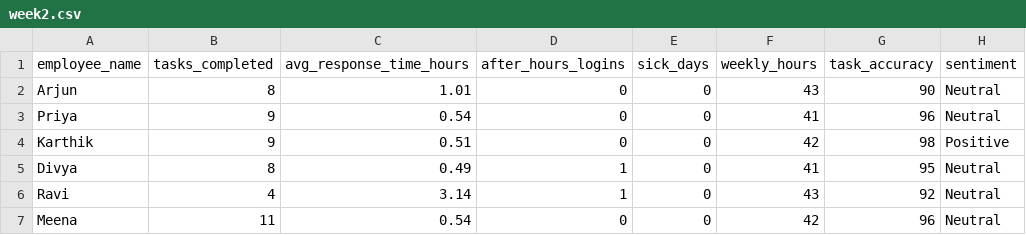
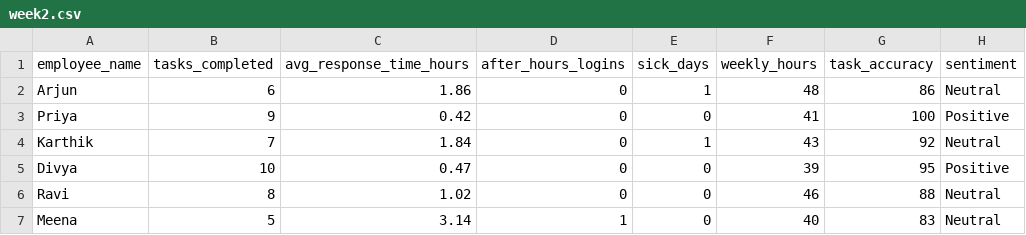
Before and after one commit to Athish2002/quiet-quitting-detector, a CSV file: data/weekly/week2.csv, drawn as a sheet.

```diff
--- a/data/weekly/week2.csv
+++ b/data/weekly/week2.csv
@@ -1,7 +1,7 @@
 employee_name,tasks_completed,avg_response_time_hours,after_hours_logins,sick_days,weekly_hours,task_accuracy,sentiment
-Arjun,8,1.01,0,0,43,90,Neutral
-Priya,9,0.54,0,0,41,96,Neutral
-Karthik,9,0.51,0,0,42,98,Positive
-Divya,8,0.49,1,0,41,95,Neutral
-Ravi,4,3.14,1,0,43,92,Neutral
-Meena,11,0.54,0,0,42,96,Neutral
+Arjun,6,1.86,0,1,48,86,Neutral
+Priya,9,0.42,0,0,41,100,Positive
+Karthik,7,1.84,0,1,43,92,Neutral
+Divya,10,0.47,0,0,39,95,Positive
+Ravi,8,1.02,0,0,46,88,Neutral
+Meena,5,3.14,1,0,40,83,Neutral
```
Also changed, not shown: data/weekly/week1.csv, data/weekly/week3.csv, 3 other files.
